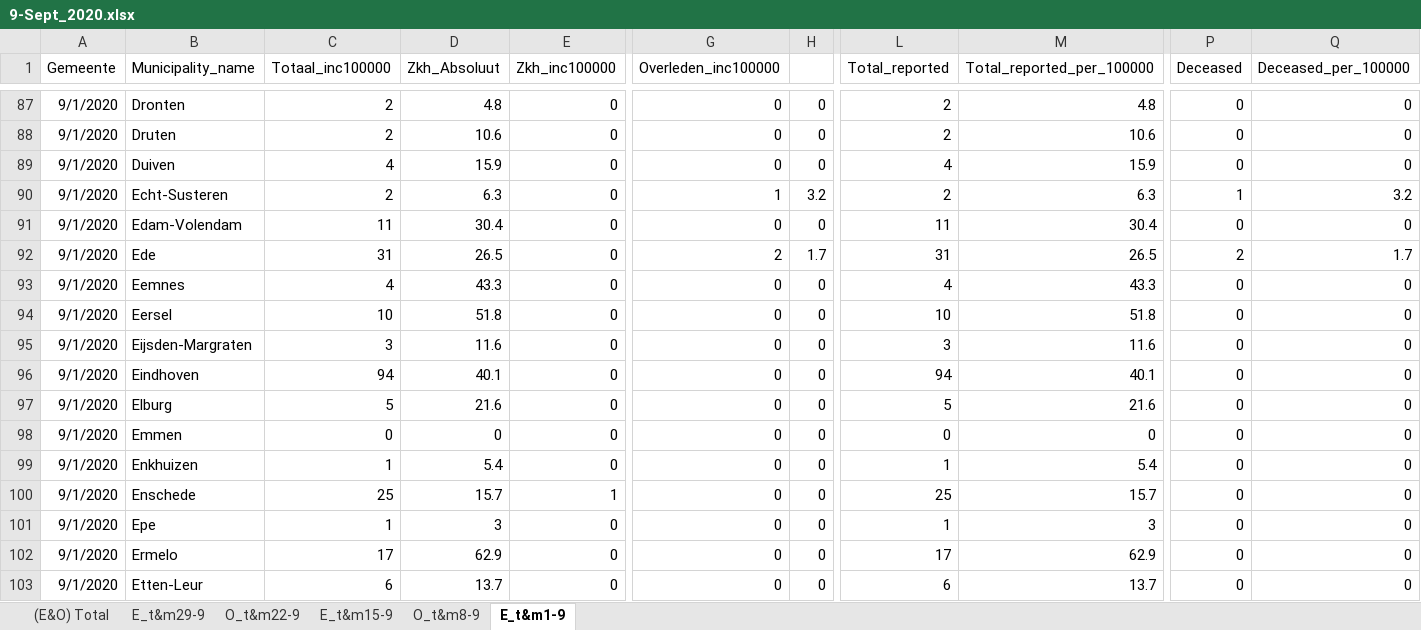
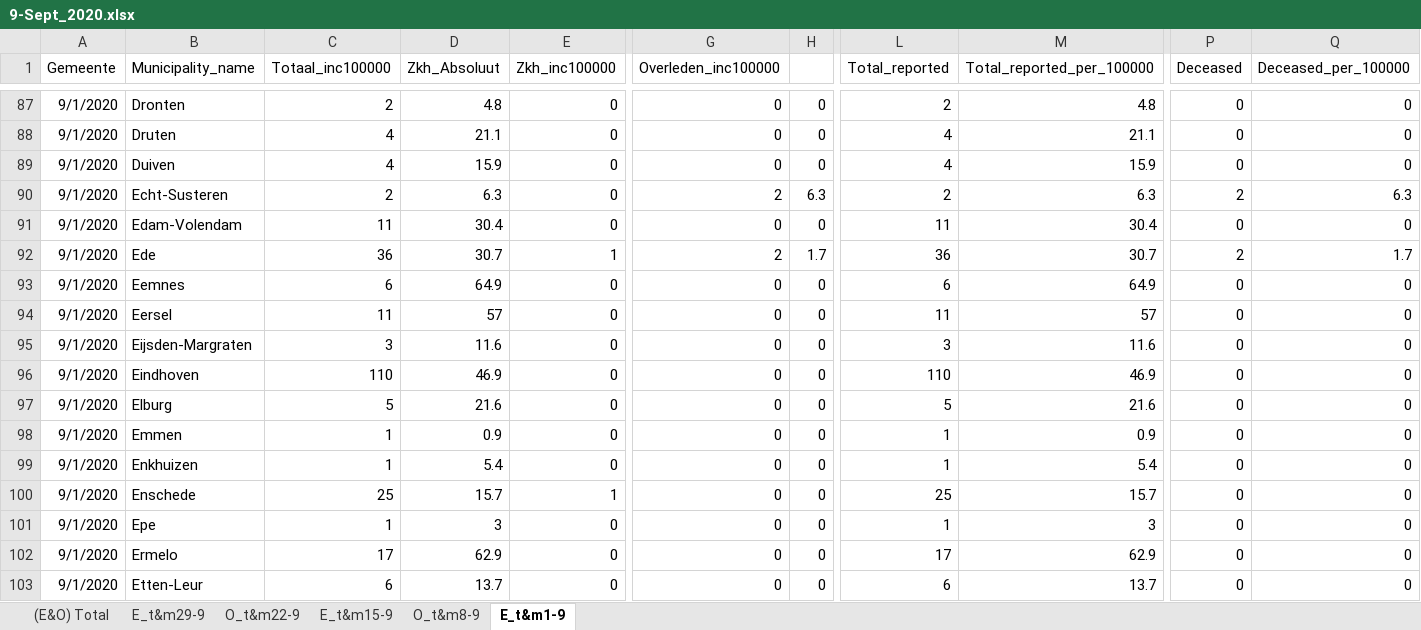
Before and after one commit to microsoft/Bing-COVID-19-Data, an Excel workbook: for-editing-rivm-data/accumulation/xlsx/9-Sept_2020.xlsx, sheet E_t&m1-9, drawn as a sheet; only a part is shown, gaps mark what is left out; values as stored, in another font and other column widths than the file's, no borders; the diff covers the shown part only; the diff names each change by its address in the sheet, - before the commit and + after, or states it on an @@ line.

```diff
--- a/for-editing-rivm-data/accumulation/xlsx/9-Sept_2020.xlsx (sheet E_t&m1-9)
+++ b/for-editing-rivm-data/accumulation/xlsx/9-Sept_2020.xlsx (sheet E_t&m1-9)
-C88 (Totaal_inc100000): 2
+C88 (Totaal_inc100000): 4
-D88 (Zkh_Absoluut): 10.6
+D88 (Zkh_Absoluut): 21.1
-L88 (Total_reported): 2
+L88 (Total_reported): 4
-M88 (Total_reported_per_100000): 10.6
+M88 (Total_reported_per_100000): 21.1
-G90 (Overleden_inc100000): 1
+G90 (Overleden_inc100000): 2
-H90: 3.2
+H90: 6.3
-P90 (Deceased): 1
+P90 (Deceased): 2
-Q90 (Deceased_per_100000): 3.2
+Q90 (Deceased_per_100000): 6.3
-C92 (Totaal_inc100000): 31
+C92 (Totaal_inc100000): 36
-D92 (Zkh_Absoluut): 26.5
+D92 (Zkh_Absoluut): 30.7
-E92 (Zkh_inc100000): 0
+E92 (Zkh_inc100000): 1
-L92 (Total_reported): 31
+L92 (Total_reported): 36
-M92 (Total_reported_per_100000): 26.5
+M92 (Total_reported_per_100000): 30.7
-C93 (Totaal_inc100000): 4
+C93 (Totaal_inc100000): 6
-D93 (Zkh_Absoluut): 43.3
+D93 (Zkh_Absoluut): 64.9
-L93 (Total_reported): 4
+L93 (Total_reported): 6
-M93 (Total_reported_per_100000): 43.3
+M93 (Total_reported_per_100000): 64.9
-C94 (Totaal_inc100000): 10
+C94 (Totaal_inc100000): 11
-D94 (Zkh_Absoluut): 51.8
+D94 (Zkh_Absoluut): 57
-L94 (Total_reported): 10
+L94 (Total_reported): 11
-M94 (Total_reported_per_100000): 51.8
+M94 (Total_reported_per_100000): 57
-C96 (Totaal_inc100000): 94
+C96 (Totaal_inc100000): 110
-D96 (Zkh_Absoluut): 40.1
+D96 (Zkh_Absoluut): 46.9
-L96 (Total_reported): 94
+L96 (Total_reported): 110
-M96 (Total_reported_per_100000): 40.1
+M96 (Total_reported_per_100000): 46.9
-C98 (Totaal_inc100000): 0
+C98 (Totaal_inc100000): 1
-D98 (Zkh_Absoluut): 0
+D98 (Zkh_Absoluut): 0.9
-L98 (Total_reported): 0
+L98 (Total_reported): 1
-M98 (Total_reported_per_100000): 0
+M98 (Total_reported_per_100000): 0.9
```
Also changed, not shown: 2 added rows, 2 removed rows and 911 edited cells elsewhere in this sheet, sheet E_t&m29-9, sheet O_t&m22-9, sheet E_t&m15-9, sheet O_t&m8-9, sheet (E&O) Total, formulas that keep their value, for-editing-rivm-data/accumulation/xlsx/10-Okt_2020.xlsx, for-editing-rivm-data/accumulation/xlsx/11-Nov_2020.xlsx, 4 other files.
